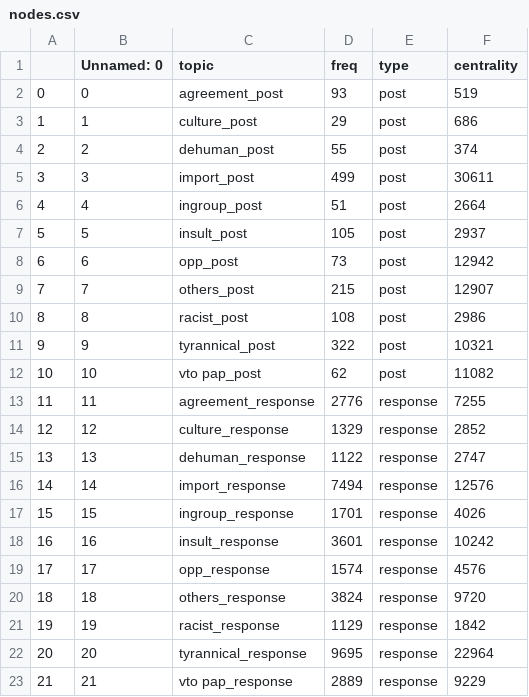
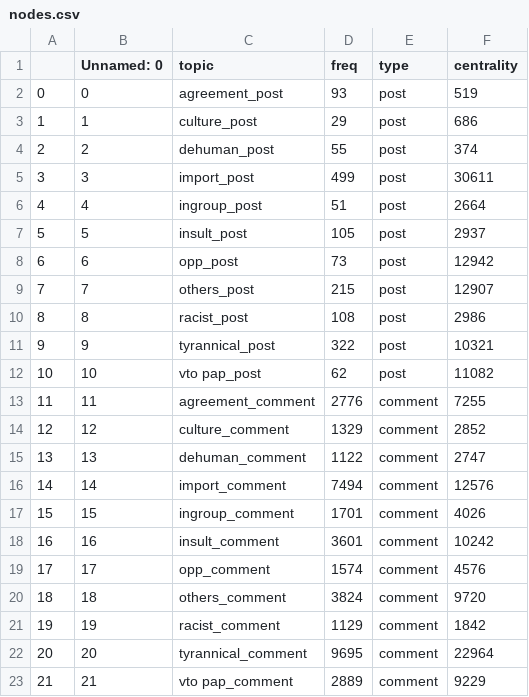
Before and after one commit to akaijm/Analysing-Sensitive-Speech, a CSV file: outputs/agg_network/nodes.csv, drawn as a sheet.

```diff
--- a/outputs/agg_network/nodes.csv
+++ b/outputs/agg_network/nodes.csv
@@ -12,12 +12,12 @@
 10,10,vto pap_post,62,post,11082
-11,11,agreement_response,2776,response,7255
-12,12,culture_response,1329,response,2852
-13,13,dehuman_response,1122,response,2747
-14,14,import_response,7494,response,12576
-15,15,ingroup_response,1701,response,4026
-16,16,insult_response,3601,response,10242
-17,17,opp_response,1574,response,4576
-18,18,others_response,3824,response,9720
-19,19,racist_response,1129,response,1842
-20,20,tyrannical_response,9695,response,22964
-21,21,vto pap_response,2889,response,9229
+11,11,agreement_comment,2776,comment,7255
+12,12,culture_comment,1329,comment,2852
+13,13,dehuman_comment,1122,comment,2747
+14,14,import_comment,7494,comment,12576
+15,15,ingroup_comment,1701,comment,4026
+16,16,insult_comment,3601,comment,10242
+17,17,opp_comment,1574,comment,4576
+18,18,others_comment,3824,comment,9720
+19,19,racist_comment,1129,comment,1842
+20,20,tyrannical_comment,9695,comment,22964
+21,21,vto pap_comment,2889,comment,9229
```
Also changed, not shown: outputs/agg_network/edges.csv, 1 other file.
